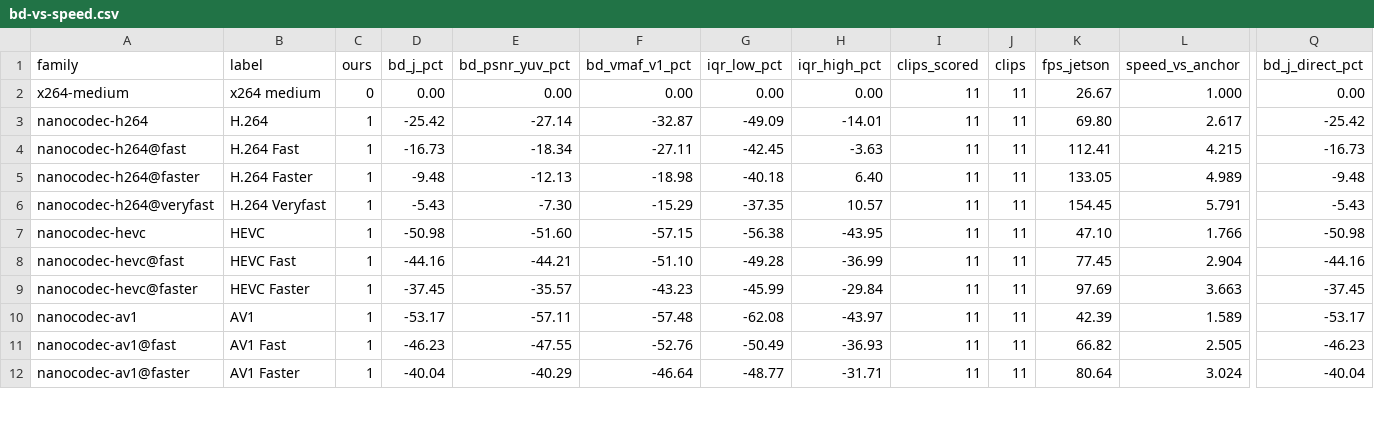
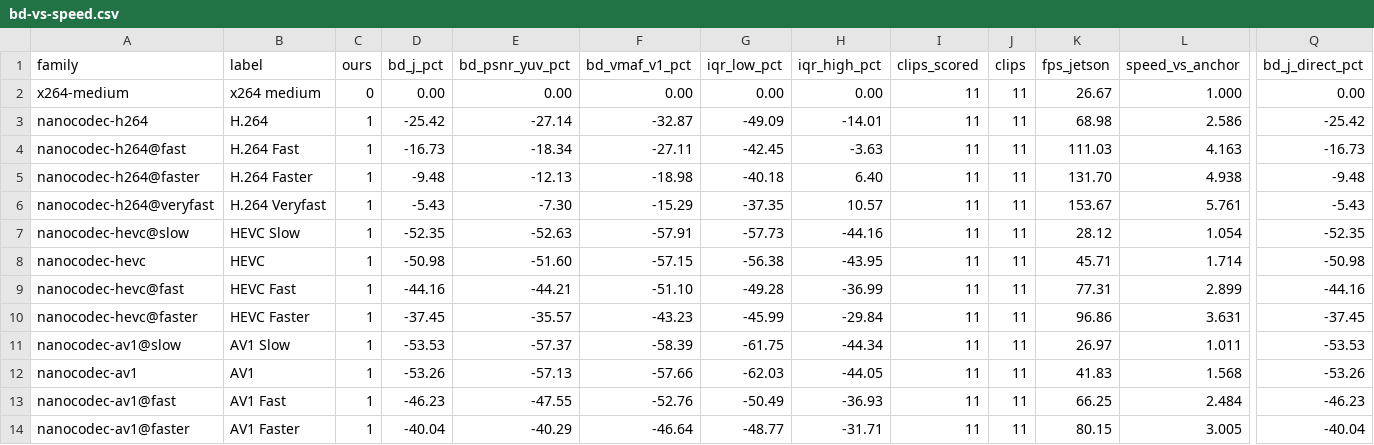
Before and after one commit to cribbinsb/nanocodec, a CSV file: docs/results/bd-vs-speed.csv, drawn as a sheet; only a part is shown, gaps mark what is left out; addresses are those after the commit; rows hold the shown columns only; the diff covers the shown part only; the diff names each change by its address in the sheet, - before the commit and + after, or states it on an @@ line.

```diff
--- a/docs/results/bd-vs-speed.csv
+++ b/docs/results/bd-vs-speed.csv
-K3 (fps_jetson): 69.80
+K3 (fps_jetson): 68.98
-L3 (speed_vs_anchor): 2.617
+L3 (speed_vs_anchor): 2.586
-K4 (fps_jetson): 112.41
+K4 (fps_jetson): 111.03
-L4 (speed_vs_anchor): 4.215
+L4 (speed_vs_anchor): 4.163
-K5 (fps_jetson): 133.05
+K5 (fps_jetson): 131.70
-L5 (speed_vs_anchor): 4.989
+L5 (speed_vs_anchor): 4.938
-K6 (fps_jetson): 154.45
+K6 (fps_jetson): 153.67
-L6 (speed_vs_anchor): 5.791
+L6 (speed_vs_anchor): 5.761
+row 7: nanocodec-hevc@slow | HEVC Slow | 1 | -52.35 | -52.63 | -57.91 | -57.73 | -44.16 | 11 | 11 | 28.12 | 1.054 | -52.35
-K8 (fps_jetson): 47.10
+K8 (fps_jetson): 45.71
-L8 (speed_vs_anchor): 1.766
+L8 (speed_vs_anchor): 1.714
-K9 (fps_jetson): 77.45
+K9 (fps_jetson): 77.31
-L9 (speed_vs_anchor): 2.904
+L9 (speed_vs_anchor): 2.899
-K10 (fps_jetson): 97.69
+K10 (fps_jetson): 96.86
-L10 (speed_vs_anchor): 3.663
+L10 (speed_vs_anchor): 3.631
+row 11: nanocodec-av1@slow | AV1 Slow | 1 | -53.53 | -57.37 | -58.39 | -61.75 | -44.34 | 11 | 11 | 26.97 | 1.011 | -53.53
-D12 (bd_j_pct): -53.17
+D12 (bd_j_pct): -53.26
-E12 (bd_psnr_yuv_pct): -57.11
+E12 (bd_psnr_yuv_pct): -57.13
-F12 (bd_vmaf_v1_pct): -57.48
+F12 (bd_vmaf_v1_pct): -57.66
-G12 (iqr_low_pct): -62.08
+G12 (iqr_low_pct): -62.03
-H12 (iqr_high_pct): -43.97
+H12 (iqr_high_pct): -44.05
-K12 (fps_jetson): 42.39
+K12 (fps_jetson): 41.83
-L12 (speed_vs_anchor): 1.589
+L12 (speed_vs_anchor): 1.568
-Q12 (bd_j_direct_pct): -53.17
+Q12 (bd_j_direct_pct): -53.26
-K13 (fps_jetson): 66.82
+K13 (fps_jetson): 66.25
-L13 (speed_vs_anchor): 2.505
+L13 (speed_vs_anchor): 2.484
-K14 (fps_jetson): 80.64
+K14 (fps_jetson): 80.15
-L14 (speed_vs_anchor): 3.024
+L14 (speed_vs_anchor): 3.005
```
Also changed, not shown: 1 added row and 26 edited cells elsewhere in this file, docs/results/bd-vs-speed-x86.csv, 8 other files.
